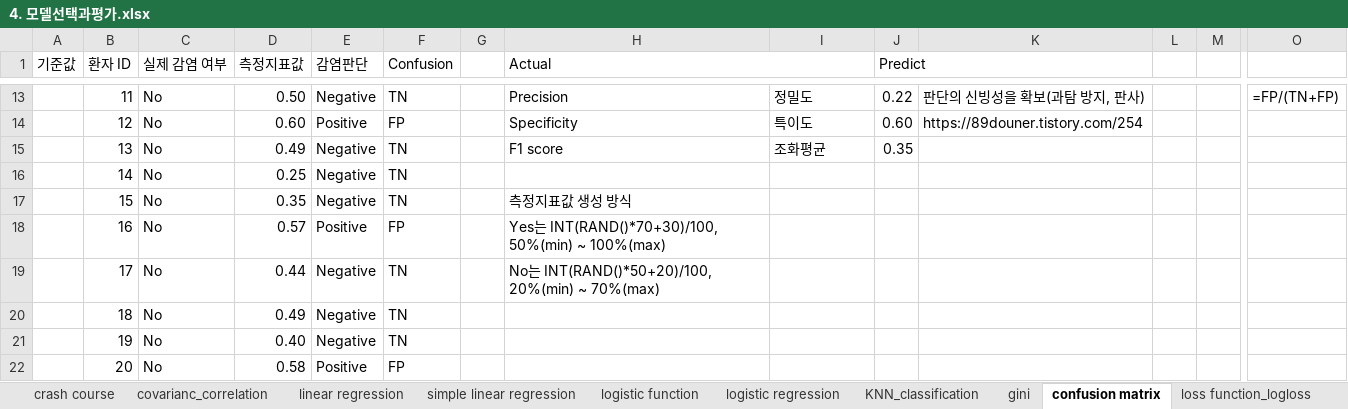
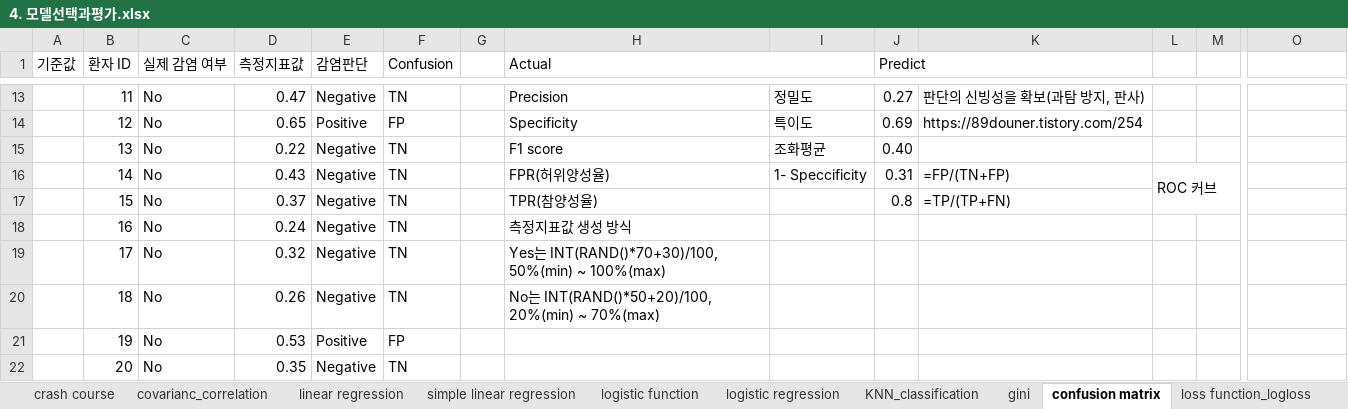
Before and after one commit to ancestor9/24_summer_ADSP, an Excel workbook: 3_정형데이터마이닝/4. 모델선택과평가.xlsx, sheet confusion matrix, drawn as a sheet; only a part is shown, gaps mark what is left out; values as stored, in another font and other column widths than the file's, no cell formats; the diff covers the shown part only; the diff names each change by its address in the sheet, - before the commit and + after, or states it on an @@ line.

```diff
--- a/3_정형데이터마이닝/4. 모델선택과평가.xlsx (sheet confusion matrix)
+++ b/3_정형데이터마이닝/4. 모델선택과평가.xlsx (sheet confusion matrix)
-D13 (측정지표값): 0.50
+D13 (측정지표값): 0.47
-J13 (Predict): 0.22
+J13 (Predict): 0.27
-O13: =FP/(TN+FP)
+O13: (empty)
-D14 (측정지표값): 0.60
+D14 (측정지표값): 0.65
-J14 (Predict): 0.60
+J14 (Predict): 0.69
-D15 (측정지표값): 0.49
+D15 (측정지표값): 0.22
-J15 (Predict): 0.35
+J15 (Predict): 0.40
-D16 (측정지표값): 0.25
+D16 (측정지표값): 0.43
-H16 (Actual): (empty)
+H16 (Actual): FPR(허위양성율)
-I16: (empty)
+I16: 1- Speccificity
-J16 (Predict): (empty)
+J16 (Predict): 0.31
-K16: (empty)
+K16: =FP/(TN+FP)
-L16: (empty)
+L16: ROC 커브
+L16:M17 merged
-D17 (측정지표값): 0.35
+D17 (측정지표값): 0.37
-H17 (Actual): 측정지표값 생성 방식
+H17 (Actual): TPR(참양성율)
-J17 (Predict): (empty)
+J17 (Predict): 0.8
-K17: (empty)
+K17: =TP/(TP+FN)
-D18 (측정지표값): 0.57
+D18 (측정지표값): 0.24
-E18 (감염판단): Positive
+E18 (감염판단): Negative
-F18 (Confusion): FP
+F18 (Confusion): TN
-H18 (Actual): Yes는 INT(RAND()*70+30)/100, 50%(min) ~ 100%(max)
+H18 (Actual): 측정지표값 생성 방식
-D19 (측정지표값): 0.44
+D19 (측정지표값): 0.32
-H19 (Actual): No는 INT(RAND()*50+20)/100, 20%(min) ~ 70%(max)
+H19 (Actual): Yes는 INT(RAND()*70+30)/100, 50%(min) ~ 100%(max)
-D20 (측정지표값): 0.49
+D20 (측정지표값): 0.26
-H20 (Actual): (empty)
+H20 (Actual): No는 INT(RAND()*50+20)/100, 20%(min) ~ 70%(max)
-D21 (측정지표값): 0.40
+D21 (측정지표값): 0.53
-E21 (감염판단): Negative
+E21 (감염판단): Positive
-F21 (Confusion): TN
+F21 (Confusion): FP
-D22 (측정지표값): 0.58
+D22 (측정지표값): 0.35
-E22 (감염판단): Positive
+E22 (감염판단): Negative
-F22 (Confusion): FP
+F22 (Confusion): TN
```
Also changed, not shown: 76 edited cells elsewhere in this sheet, sheet log loss plot, sheet covarianc_correlation, other sheet tabs, cell formats, charts or pictures, 1 other file.
